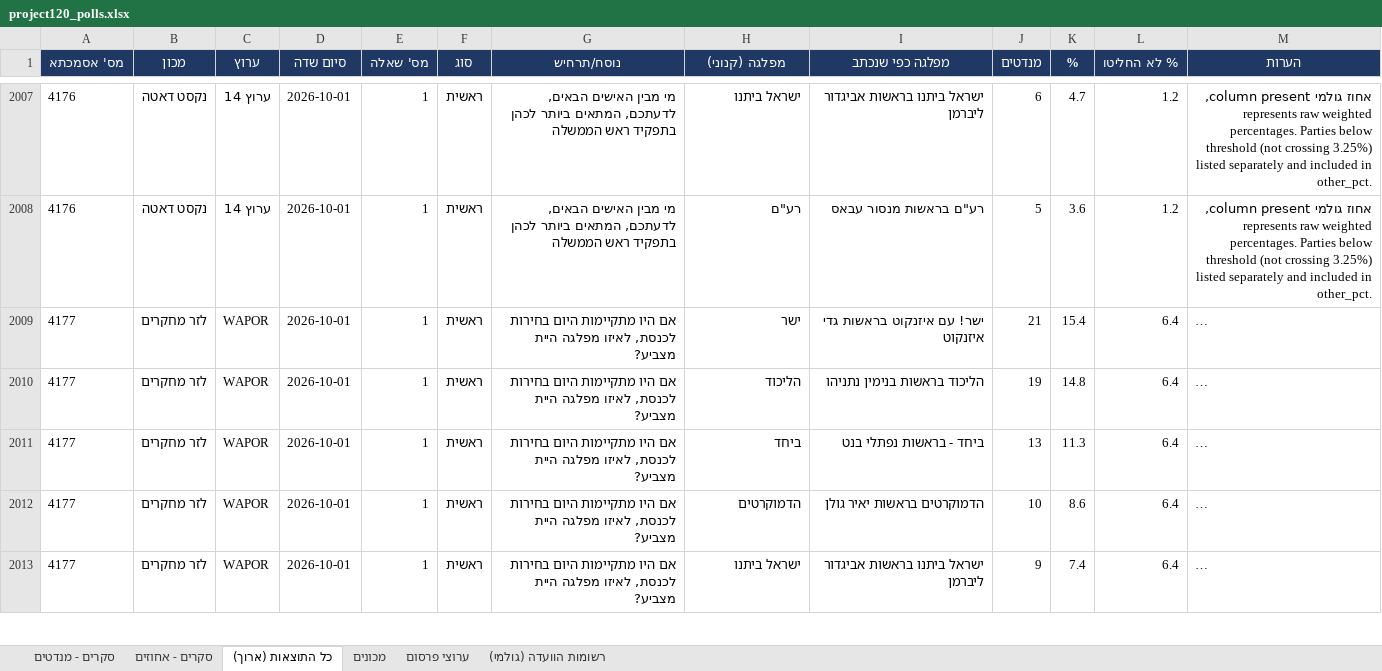
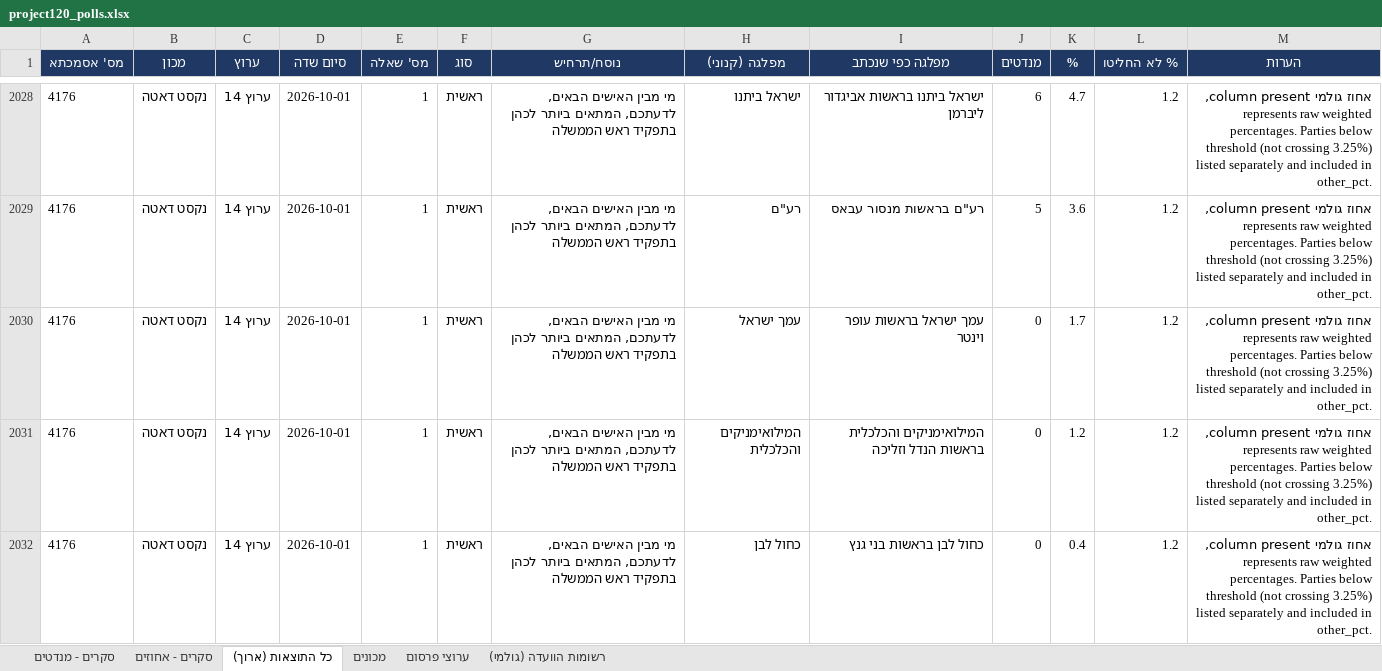
Before and after one commit to lautmanaha/project120, an Excel workbook: exports/project120_polls.xlsx, sheet כל התוצאות (ארוך), drawn as a sheet; only a part is shown, gaps mark what is left out; the shorter side is filled out with more unchanged rows; long unchanged cells end in …; values as stored, in another font and other column widths than the file's, no borders; the diff covers the shown part only; the diff names each change by its address in the sheet, - before the commit and + after, or states it on an @@ line.

```diff
--- a/exports/project120_polls.xlsx (sheet כל התוצאות (ארוך))
+++ b/exports/project120_polls.xlsx (sheet כל התוצאות (ארוך))
+row 2030: 4176 | נקסט דאטה | ערוץ 14 | 2026-10-01 | 1 | ראשית | מי מבין האישים הבאים, לדעתכם, המתאים ביותר לכהן בתפקיד ראש הממשלה | עמך ישראל | עמך ישראל בראשות עופר וינטר | 0 | 1.7 | 1.2 | אחוז גולמי column present, represents raw weighted percentages. Parties below threshold (not crossing 3.25%) listed separately and included in other_pct.
+row 2031: 4176 | נקסט דאטה | ערוץ 14 | 2026-10-01 | 1 | ראשית | מי מבין האישים הבאים, לדעתכם, המתאים ביותר לכהן בתפקיד ראש הממשלה | המילואימניקים והכלכלית | המילואימניקים והכלכלית בראשות הנדל וזליכה | 0 | 1.2 | 1.2 | אחוז גולמי column present, represents raw weighted percentages. Parties below threshold (not crossing 3.25%) listed separately and included in other_pct.
+row 2032: 4176 | נקסט דאטה | ערוץ 14 | 2026-10-01 | 1 | ראשית | מי מבין האישים הבאים, לדעתכם, המתאים ביותר לכהן בתפקיד ראש הממשלה | כחול לבן | כחול לבן בראשות בני גנץ | 0 | 0.4 | 1.2 | אחוז גולמי column present, represents raw weighted percentages. Parties below threshold (not crossing 3.25%) listed separately and included in other_pct.
```
Also changed, not shown: 24 added rows and 154 edited cells elsewhere in this sheet, sheet סקרים - מנדטים, sheet סקרים - אחוזים, sheet ערוצי פרסום, sheet מכונים, 16 other files.
